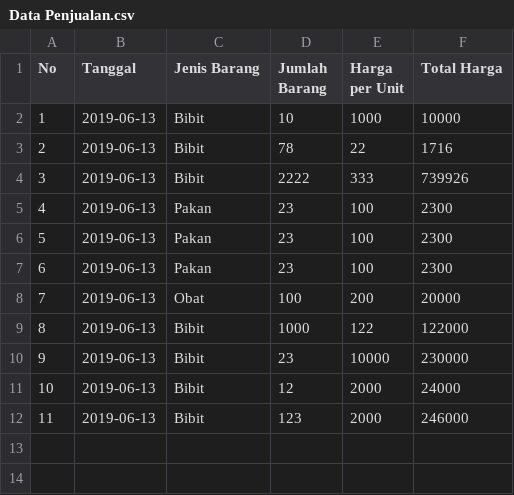
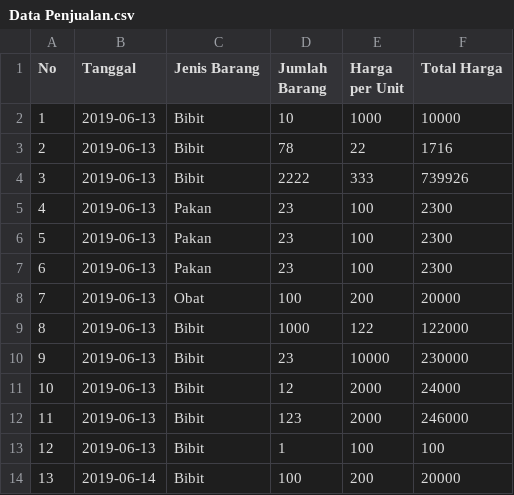
Before and after one commit to WisnuDS/PBO-Ternak-Lele, a CSV file: Data Penjualan.csv, drawn as a sheet; the diff names each change by its address in the sheet, - before the commit and + after, or states it on an @@ line.

```diff
--- a/Data Penjualan.csv
+++ b/Data Penjualan.csv
+row 13: 12 | 2019-06-13 | Bibit | 1 | 100 | 100
+row 14: 13 | 2019-06-14 | Bibit | 100 | 200 | 20000
```
Also changed, not shown: 26 other files.
